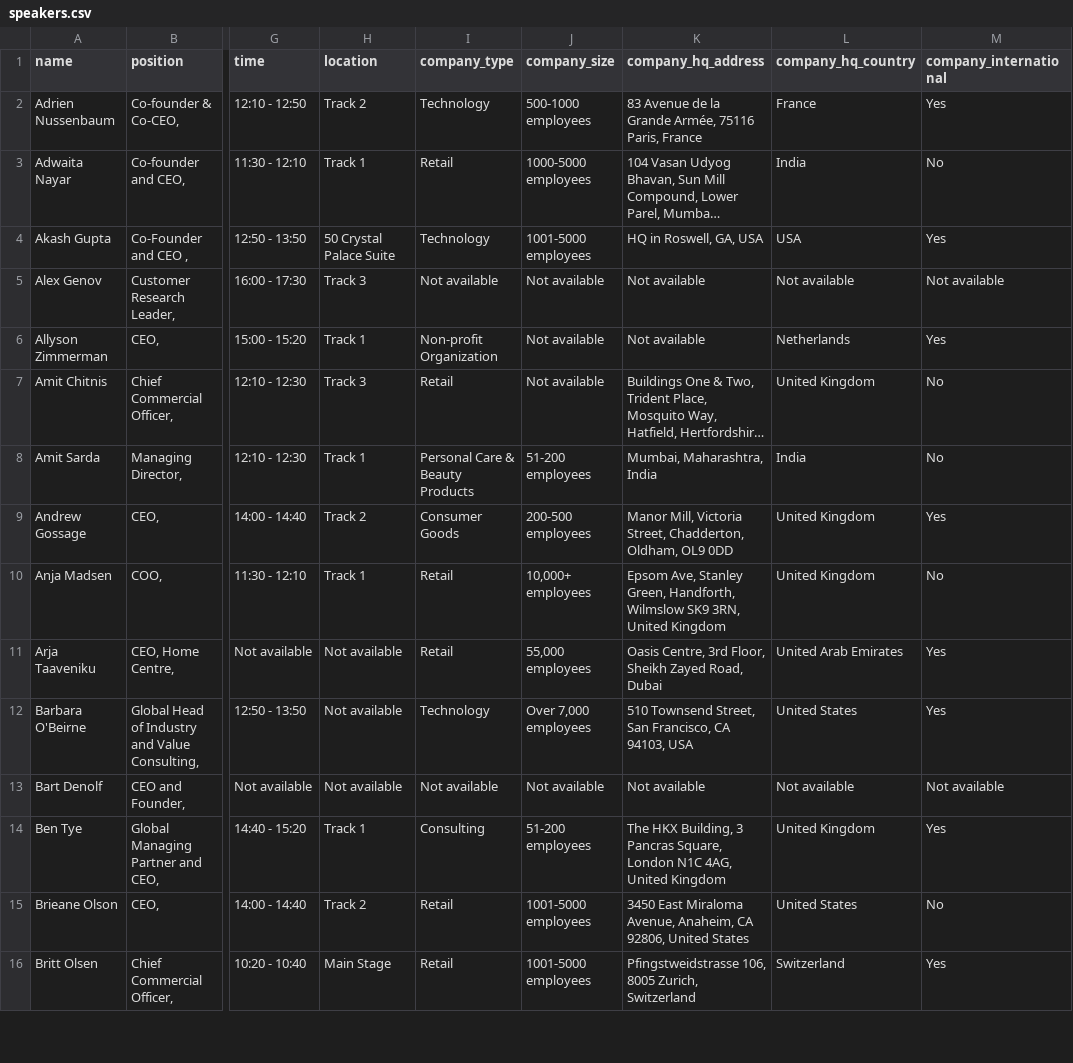
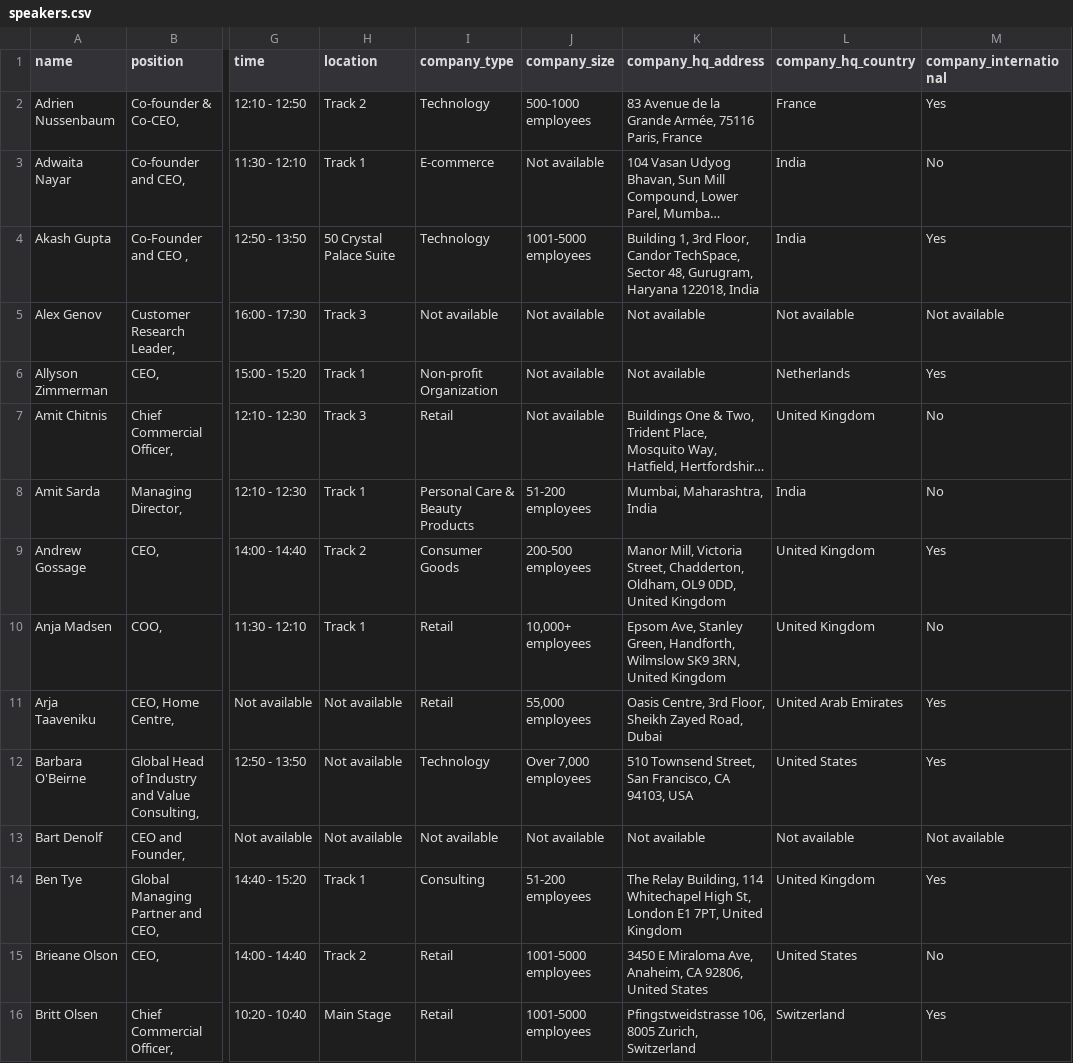
Before and after one commit to borjaregueral/conference_speakers, a CSV file: data/speakers.csv, drawn as a sheet; only a part is shown, gaps mark what is left out; long unchanged cells end in …; the diff covers the shown part only; the diff names each change by its address in the sheet, - before the commit and + after, or states it on an @@ line.

Commit message:
Update speaker data

```diff
--- a/data/speakers.csv
+++ b/data/speakers.csv
-I3 (company_type): Retail
+I3 (company_type): E-commerce
-J3 (company_size): 1000-5000 employees
+J3 (company_size): Not available
-K4 (company_hq_address): HQ in Roswell, GA, USA
+K4 (company_hq_address): Building 1, 3rd Floor, Candor TechSpace, Sector 48, Gurugram, Haryana 122018, India
-L4 (company_hq_country): USA
+L4 (company_hq_country): India
-K9 (company_hq_address): …Oldham, OL9 0DD
+K9 (company_hq_address): …Oldham, OL9 0DD, United Kingdom
-K14 (company_hq_address): The HKX Building, 3 Pancras Square, London N1C 4AG, United Kingdom
+K14 (company_hq_address): The Relay Building, 114 Whitechapel High St, London E1 7PT, United Kingdom
-K15 (company_hq_address): 3450 East Miraloma Avenue, Anaheim, CA…
+K15 (company_hq_address): 3450 E Miraloma Ave, Anaheim, CA…
```
Also changed, not shown: 2 added rows and 84 edited cells elsewhere in this file, 1 other file.
